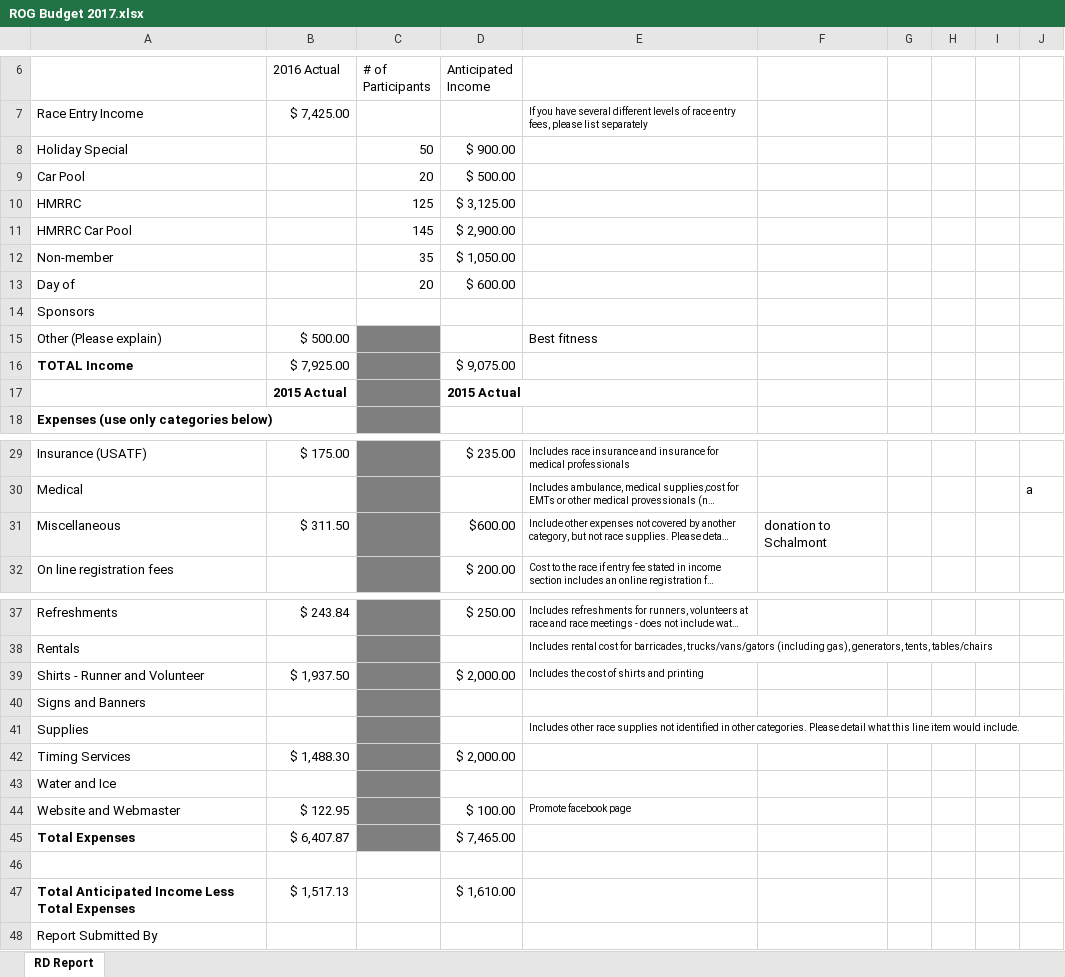
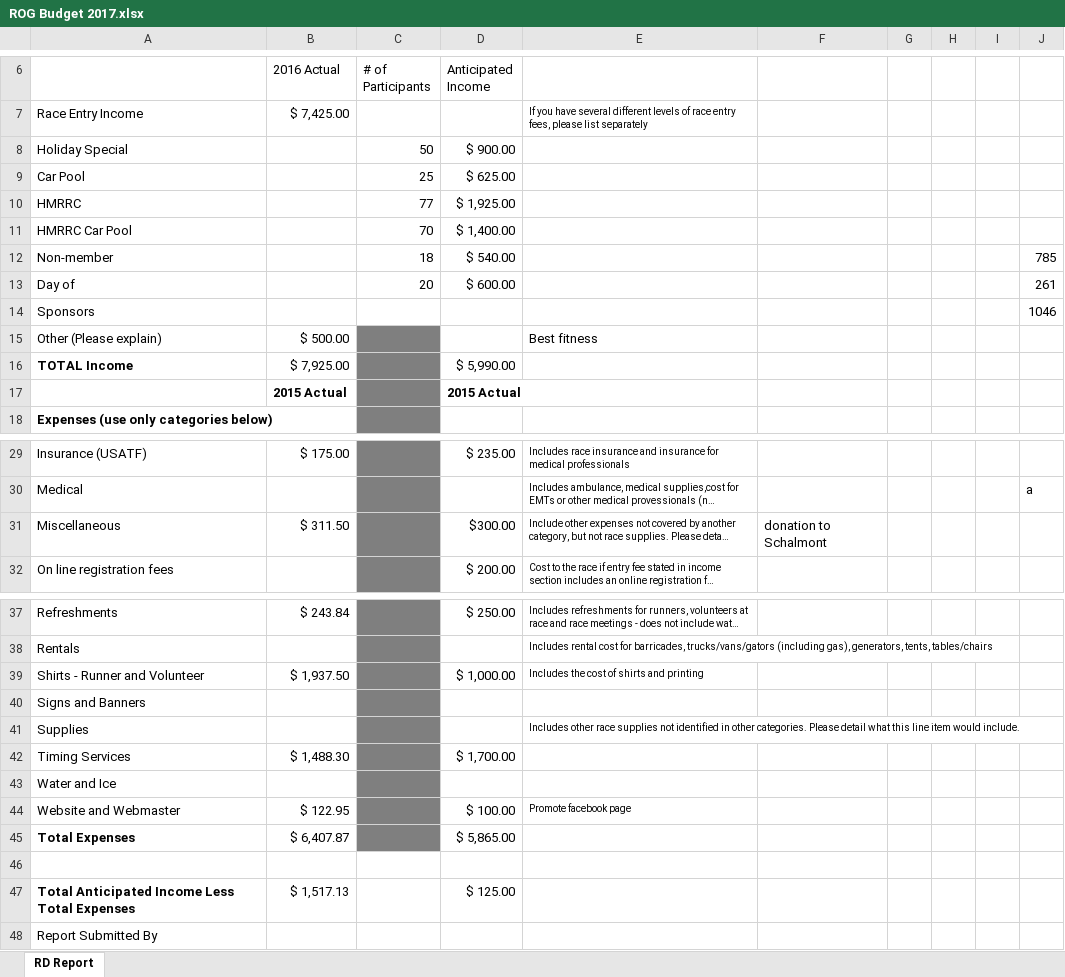
Before and after one commit to bnorthan/rotg-us, an Excel workbook: ROG Budget 2017.xlsx, sheet RD Report, drawn as a sheet; only a part is shown, gaps mark what is left out; long unchanged cells end in …; values as stored, in another font and other column widths than the file's, no borders; the diff names each change by its address in the sheet, - before the commit and + after, or states it on an @@ line.

```diff
--- a/ROG Budget 2017.xlsx (sheet RD Report)
+++ b/ROG Budget 2017.xlsx (sheet RD Report)
-C9 (# of Participants): 20
+C9 (# of Participants): 25
-D9 (Anticipated Income): $ 500.00
+D9 (Anticipated Income): $ 625.00
-C10 (# of Participants): 125
+C10 (# of Participants): 77
-D10 (Anticipated Income): $ 3,125.00
+D10 (Anticipated Income): $ 1,925.00
-C11 (# of Participants): 145
+C11 (# of Participants): 70
-D11 (Anticipated Income): $ 2,900.00
+D11 (Anticipated Income): $ 1,400.00
-C12 (# of Participants): 35
+C12 (# of Participants): 18
-D12 (Anticipated Income): $ 1,050.00
+D12 (Anticipated Income): $ 540.00
-J12: (empty)
+J12: 785
-J13: (empty)
+J13: 261
-J14: (empty)
+J14: 1046
-D16 (Anticipated Income): $ 9,075.00
+D16 (Anticipated Income): $ 5,990.00
-D31 (Anticipated Income): $600.00
+D31 (Anticipated Income): $300.00
-D39 (Anticipated Income): $ 2,000.00
+D39 (Anticipated Income): $ 1,000.00
-D42 (Anticipated Income): $ 2,000.00
+D42 (Anticipated Income): $ 1,700.00
-D45 (Anticipated Income): $ 7,465.00
+D45 (Anticipated Income): $ 5,865.00
-D47 (Anticipated Income): $ 1,610.00
+D47 (Anticipated Income): $ 125.00
```
Also changed, not shown: 31 other files.
